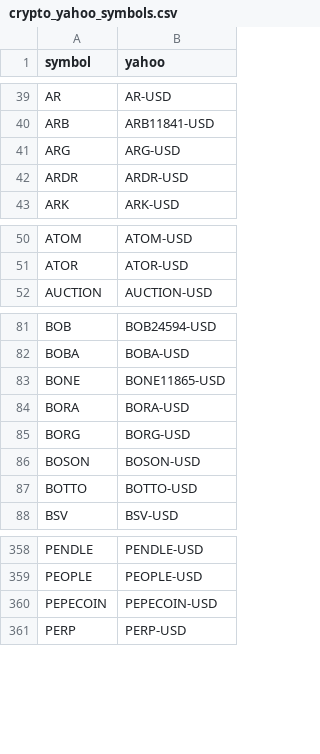
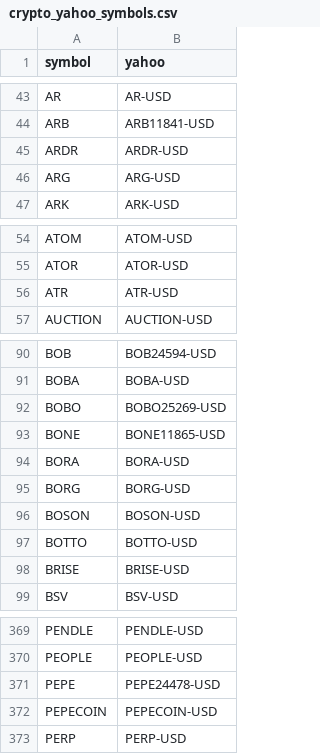
Before and after one commit to shatteredx/numerai, a CSV file: crypto_yahoo_symbols.csv, drawn as a sheet; only a part is shown, gaps mark what is left out; the diff covers the shown part only.

```diff
--- a/crypto_yahoo_symbols.csv
+++ b/crypto_yahoo_symbols.csv
@@ -40,4 +44,4 @@ AR,AR-USD
 ARB,ARB11841-USD
+ARDR,ARDR-USD
 ARG,ARG-USD
-ARDR,ARDR-USD
 ARK,ARK-USD
@@ -51,2 +55,3 @@ ATOM,ATOM-USD
 ATOR,ATOR-USD
+ATR,ATR-USD
 AUCTION,AUCTION-USD
@@ -82,2 +91,3 @@ BOB,BOB24594-USD
 BOBA,BOBA-USD
+BOBO,BOBO25269-USD
 BONE,BONE11865-USD
@@ -87,2 +97,3 @@ BOSON,BOSON-USD
 BOTTO,BOTTO-USD
+BRISE,BRISE-USD
 BSV,BSV-USD
@@ -359,2 +370,3 @@ PENDLE,PENDLE-USD
 PEOPLE,PEOPLE-USD
+PEPE,PEPE24478-USD
 PEPECOIN,PEPECOIN-USD
```
Also changed, not shown: 8 added rows and 2 moved rows elsewhere in this file.
